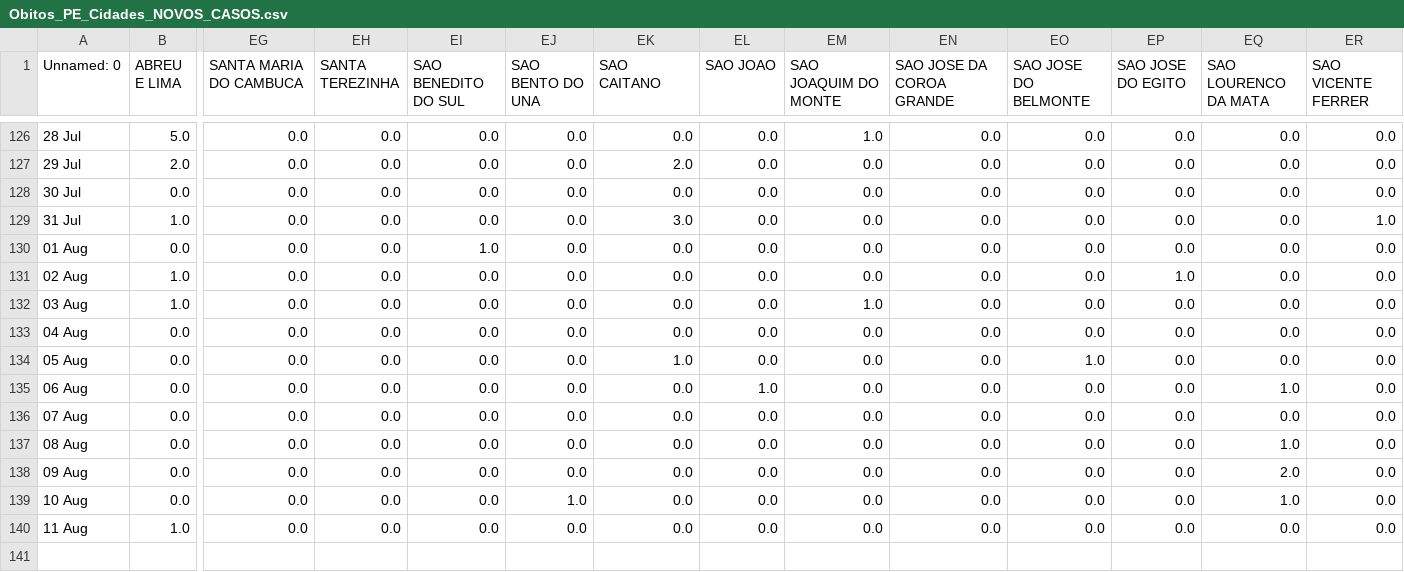
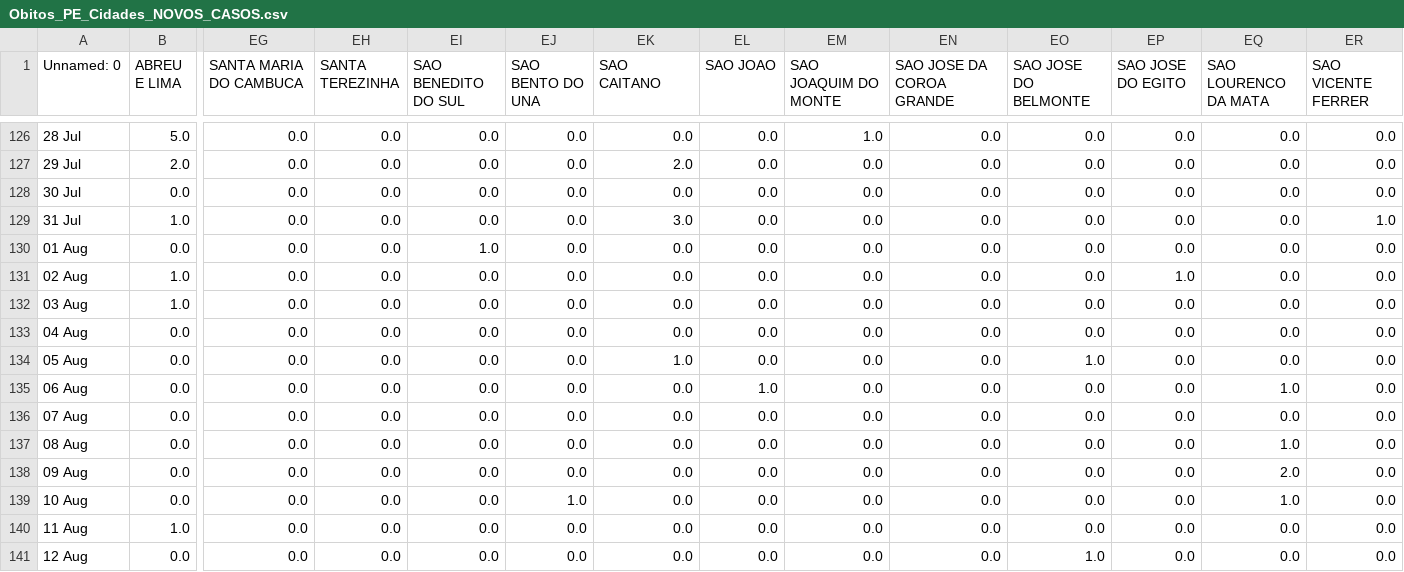
Before and after one commit to JTeodomiro/covid19PE, a CSV file: Novos_Casos/Obitos_PE_Cidades_NOVOS_CASOS.csv, drawn as a sheet; only a part is shown, gaps mark what is left out; rows hold the shown columns only; the diff names each change by its address in the sheet, - before the commit and + after, or states it on an @@ line.

```diff
--- a/Novos_Casos/Obitos_PE_Cidades_NOVOS_CASOS.csv
+++ b/Novos_Casos/Obitos_PE_Cidades_NOVOS_CASOS.csv
-EM132 (SAO JOAQUIM DO MONTE): 1.0
+EM132 (SAO JOAQUIM DO MONTE): 0.0
+row 141: 12 Aug | 0.0 | 0.0 | 0.0 | 0.0 | 0.0 | 0.0 | 0.0 | 0.0 | 0.0 | 1.0 | 0.0 | 0.0 | 0.0
```
Also changed, not shown: Novos_Casos/PE_Cidades_DATA_Leve_NOVOS_CASOS.csv, Novos_Casos/PE_Cidades_DATA_NOVOS_CASOS.csv, 1 other file.
